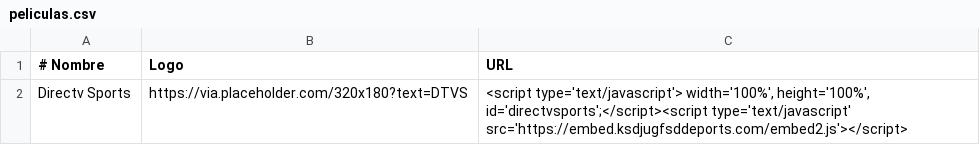
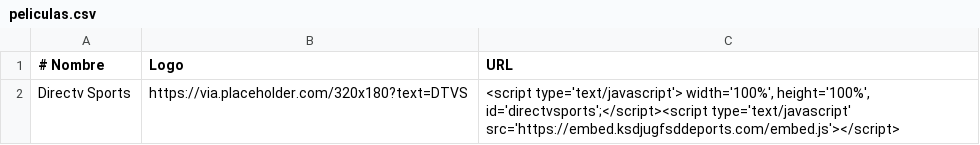
Before and after one commit to itptvfede/peliculas-m3u, a CSV file: peliculas.csv, drawn as a sheet.

Commit message:
Update peliculas.csv

```diff
--- a/peliculas.csv
+++ b/peliculas.csv
@@ -1,2 +1,2 @@
 # Nombre,Logo,URL
-Directv Sports,https://via.placeholder.com/320x180?text=DTVS,"<script type='text/javascript'> width='100%', height='100%', id='directvsports';</script><script type='text/javascript' src='https://embed.ksdjugfsddeports.com/embed2.js'></script>"
+Directv Sports,https://via.placeholder.com/320x180?text=DTVS,"<script type='text/javascript'> width='100%', height='100%', id='directvsports';</script><script type='text/javascript' src='https://embed.ksdjugfsddeports.com/embed.js'></script>"
```
